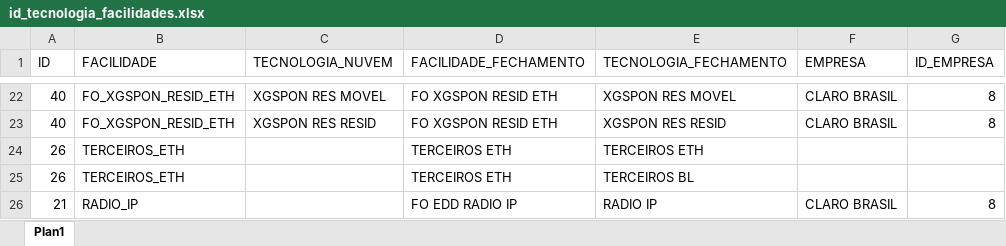
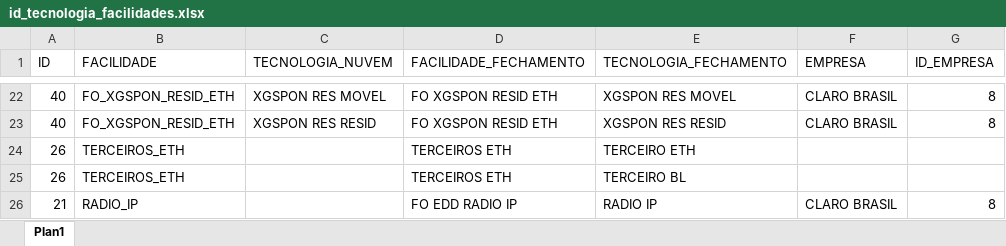
Before and after one commit to ImFelipeArantes/NFV-3.0, an Excel workbook: arquivos/id_tecnologia_facilidades.xlsx, sheet Plan1, drawn as a sheet; only a part is shown, gaps mark what is left out; values as stored, in another font and other column widths than the file's, no borders; the diff names each change by its address in the sheet, - before the commit and + after, or states it on an @@ line.

```diff
--- a/arquivos/id_tecnologia_facilidades.xlsx (sheet Plan1)
+++ b/arquivos/id_tecnologia_facilidades.xlsx (sheet Plan1)
-E24 (TECNOLOGIA_FECHAMENTO): TERCEIROS ETH
+E24 (TECNOLOGIA_FECHAMENTO): TERCEIRO ETH
-E25 (TECNOLOGIA_FECHAMENTO): TERCEIROS BL
+E25 (TECNOLOGIA_FECHAMENTO): TERCEIRO BL
```
Also changed, not shown: arquivos/consulta_banda.xlsx, 5 other files.
